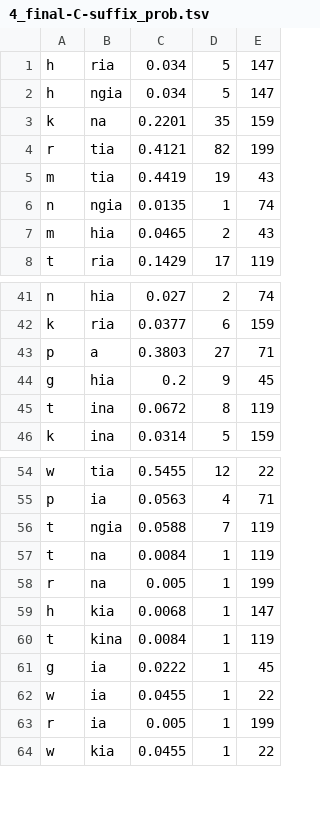
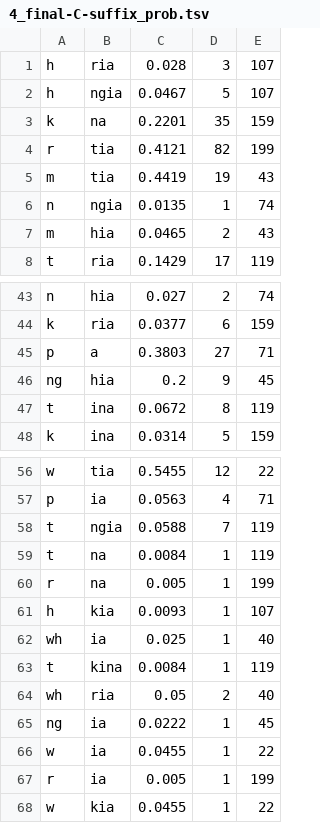
Before and after one commit to Selinalkan/QP1, a TSV file: Linguistic-Analysis/4_final-C-suffix_prob.tsv, drawn as a sheet; only a part is shown, gaps mark what is left out; the diff covers the shown part only.

```diff
--- a/Linguistic-Analysis/4_final-C-suffix_prob.tsv
+++ b/Linguistic-Analysis/4_final-C-suffix_prob.tsv
@@ -1,3 +1,3 @@
-h	ria	0.034	5	147
-h	ngia	0.034	5	147
+h	ria	0.028	3	107
+h	ngia	0.0467	5	107
 k	na	0.2201	35	159
@@ -43,3 +45,3 @@ k	ria	0.0377	6	159
 p	a	0.3803	27	71
-g	hia	0.2	9	45
+ng	hia	0.2	9	45
 t	ina	0.0672	8	119
@@ -58,5 +60,7 @@ t	na	0.0084	1	119
 r	na	0.005	1	199
-h	kia	0.0068	1	147
+h	kia	0.0093	1	107
+wh	ia	0.025	1	40
 t	kina	0.0084	1	119
-g	ia	0.0222	1	45
+wh	ria	0.05	2	40
+ng	ia	0.0222	1	45
 w	ia	0.0455	1	22
```
Also changed, not shown: 4 added rows, 2 removed rows and 12 edited cells elsewhere in this file, Linguistic-Analysis/HMR_-hia-mia-ria_/4_HMR_final-C-suffix_prob.tsv, 2 other files.
